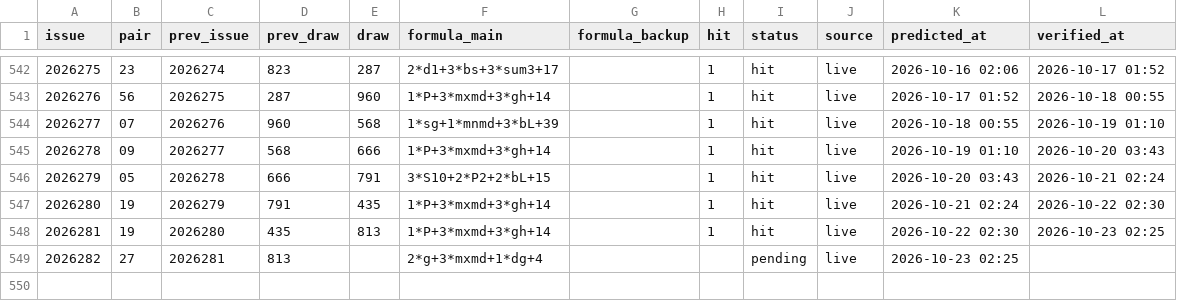
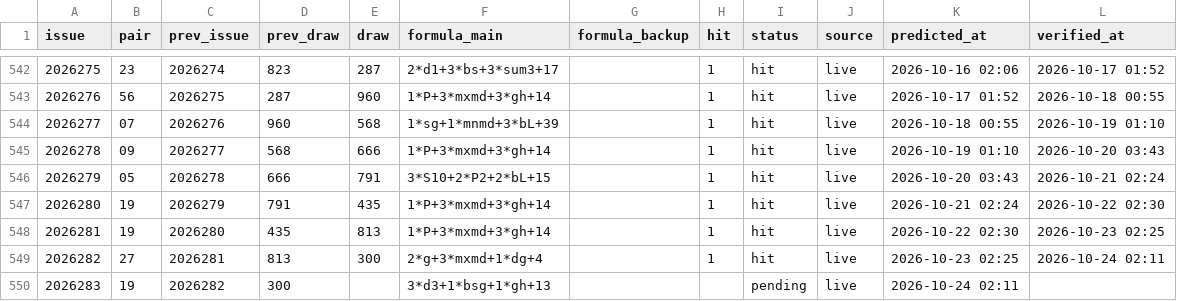
Before and after one commit to hxiaowei0102-web/fc3d-buma2, a CSV file: predictions_log.csv, drawn as a sheet; only a part is shown, gaps mark what is left out.

```diff
--- a/predictions_log.csv
+++ b/predictions_log.csv
@@ -548,2 +548,3 @@ issue,pair,prev_issue,prev_draw,draw,formula_main,formula_backup,hit,status,sour
 2026281,19,2026280,435,813,1*P+3*mxmd+3*gh+14,,1,hit,live,2026-10-22 02:30,2026-10-23 02:25
-2026282,27,2026281,813,,2*g+3*mxmd+1*dg+4,,,pending,live,2026-10-23 02:25,
+2026282,27,2026281,813,300,2*g+3*mxmd+1*dg+4,,1,hit,live,2026-10-23 02:25,2026-10-24 02:11
+2026283,19,2026282,300,,3*d3+1*bsg+1*gh+13,,,pending,live,2026-10-24 02:11,
```
Also changed, not shown: data/fc3d-history.csv, predictions_log_500.csv, 3 other files.
